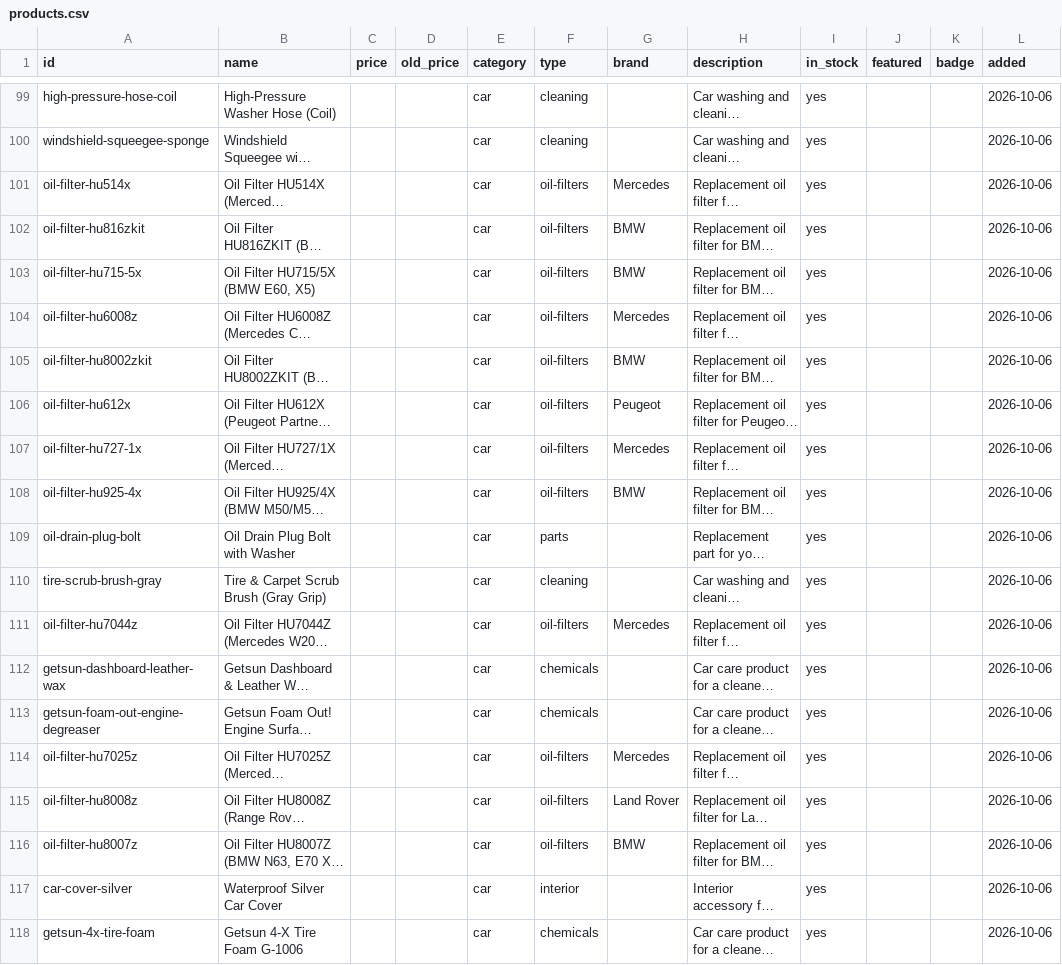
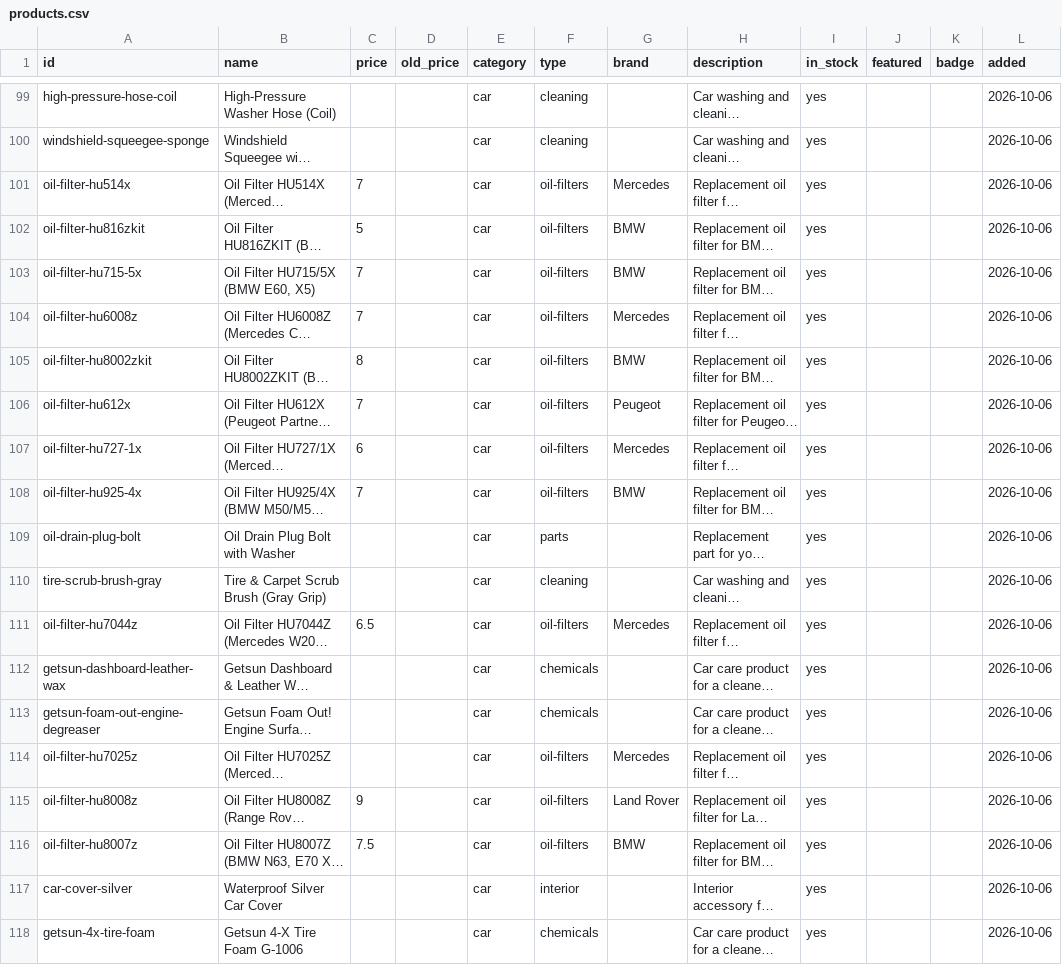
Before and after one commit to michellebourji-star/Gimco, a CSV file: products.csv, drawn as a sheet; only a part is shown, gaps mark what is left out; long unchanged cells end in …; the diff covers the shown part only; the diff names each change by its address in the sheet, - before the commit and + after, or states it on an @@ line.

```diff
--- a/products.csv
+++ b/products.csv
-C101 (price): (empty)
+C101 (price): 7
-C102 (price): (empty)
+C102 (price): 5
-C103:C104 (price): (empty)
+C103:C104 (price): 7
-C105 (price): (empty)
+C105 (price): 8
-C106 (price): (empty)
+C106 (price): 7
-C107 (price): (empty)
+C107 (price): 6
-C108 (price): (empty)
+C108 (price): 7
-C111 (price): (empty)
+C111 (price): 6.5
-C115 (price): (empty)
+C115 (price): 9
-C116 (price): (empty)
+C116 (price): 7.5
```
Also changed, not shown: 14 edited cells elsewhere in this file, 1 other file.
